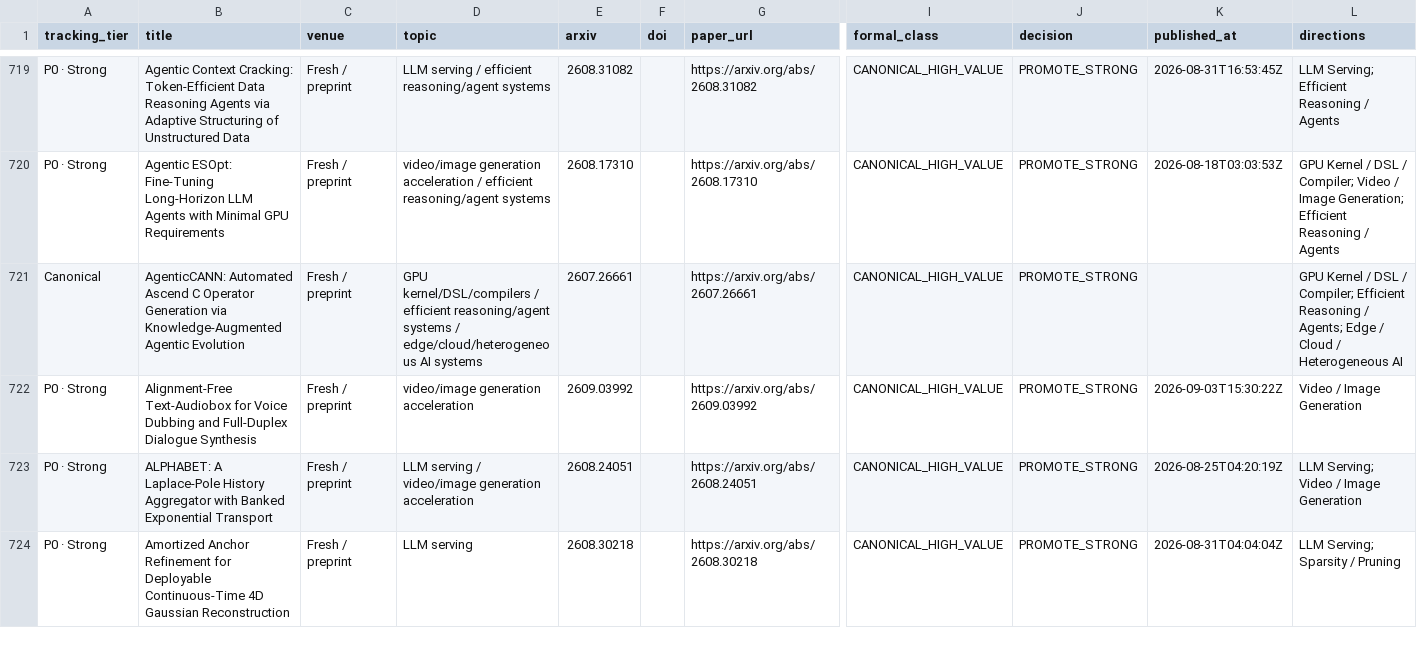
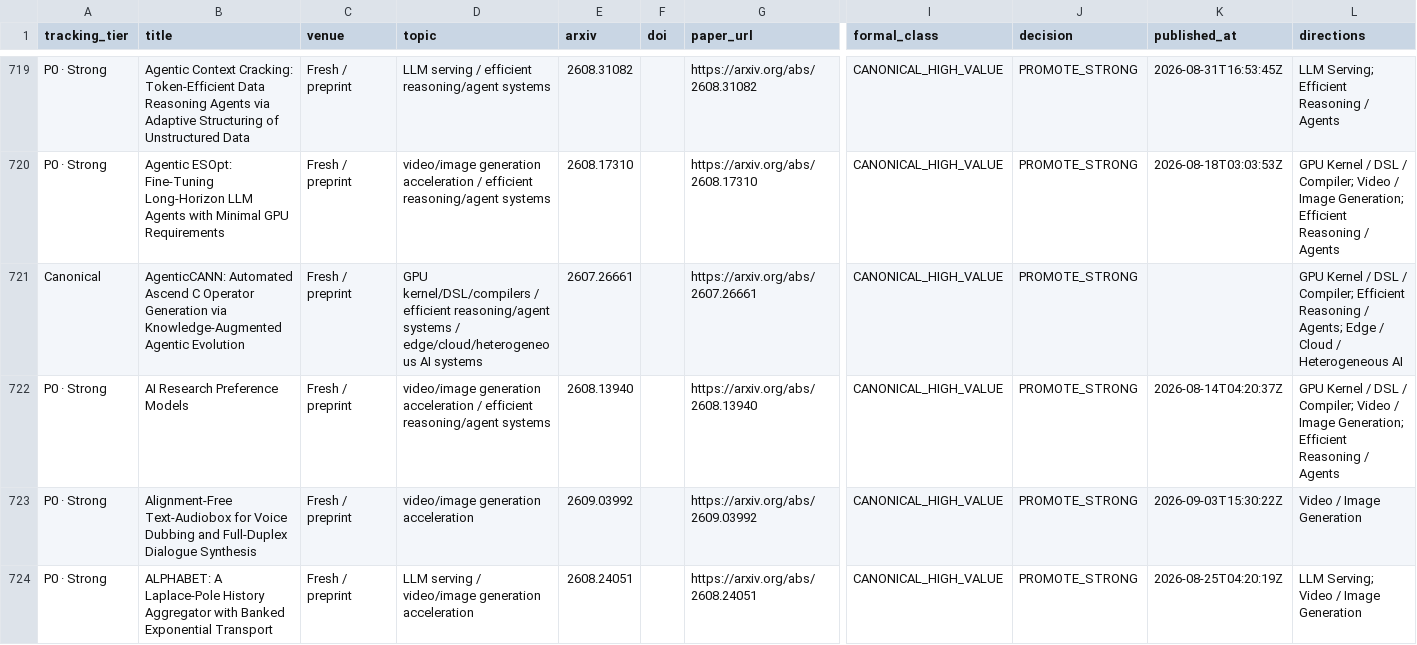
Before and after one commit to WangZhican/efficient-ml-landscape, a CSV file: data/papers.csv, drawn as a sheet; only a part is shown, gaps mark what is left out; the shorter side is filled out with more unchanged rows; rows hold the shown columns only; the diff covers the shown part only; the diff names each change by its address in the sheet, - before the commit and + after, or states it on an @@ line.

Commit message:
Expand 30-day efficient systems and agent runtime census

```diff
--- a/data/papers.csv
+++ b/data/papers.csv
+row 722: P0 · Strong | AI Research Preference Models | Fresh / preprint | video/image generation acceleration / efficient reasoning/agent systems | 2608.13940 |  | https://arxiv.org/abs/2608.13940 | CANONICAL_HIGH_VALUE | PROMOTE_STRONG | 2026-08-14T04:20:37Z | GPU Kernel / DSL / Compiler; Video / Image Generation; Efficient Reasoning / Agents
```
Also changed, not shown: 6 added rows elsewhere in this file, 22 other files.
